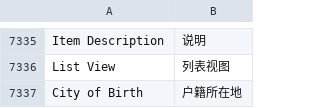
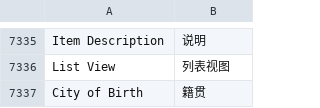
Before and after one commit to saoxia/erpnext_china, a CSV file: erpnext_china/translations/zh.csv, drawn as a sheet; only a part is shown, gaps mark what is left out.

Commit message:
Update zh.csv

```diff
--- a/erpnext_china/translations/zh.csv
+++ b/erpnext_china/translations/zh.csv
@@ -7861,2 +7861,2 @@ Item Description,说明,
 List View,列表视图,
-City of Birth,户籍所在地,
+City of Birth,籍贯,
```
